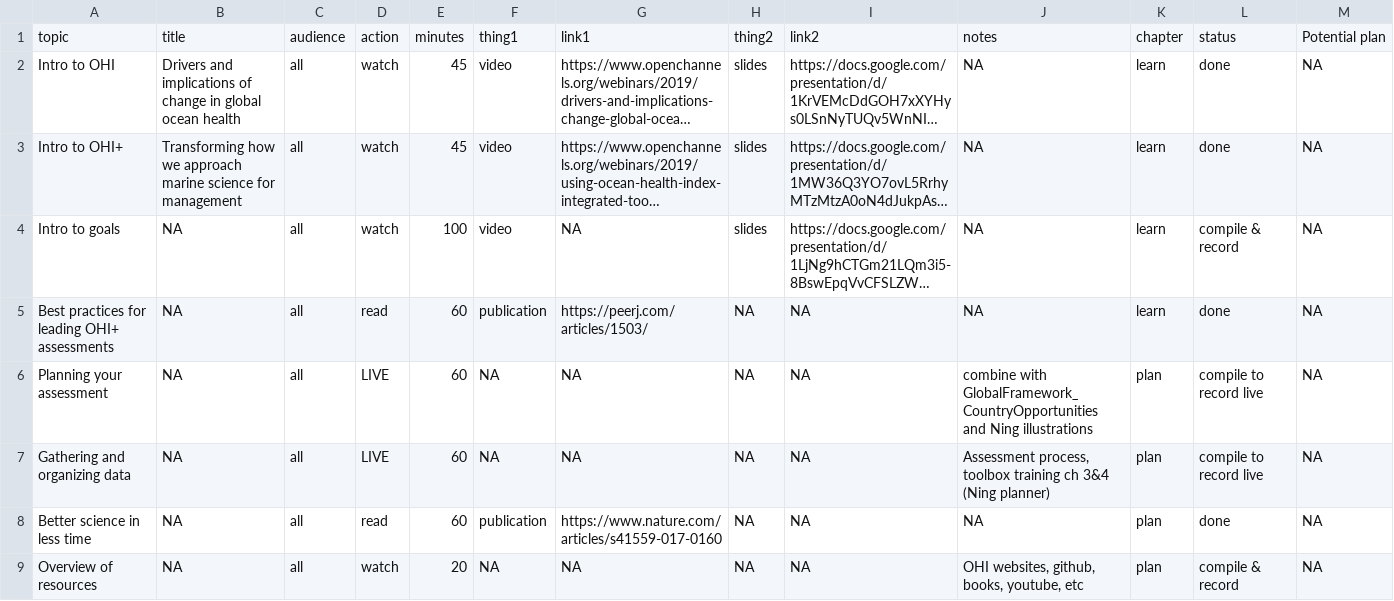
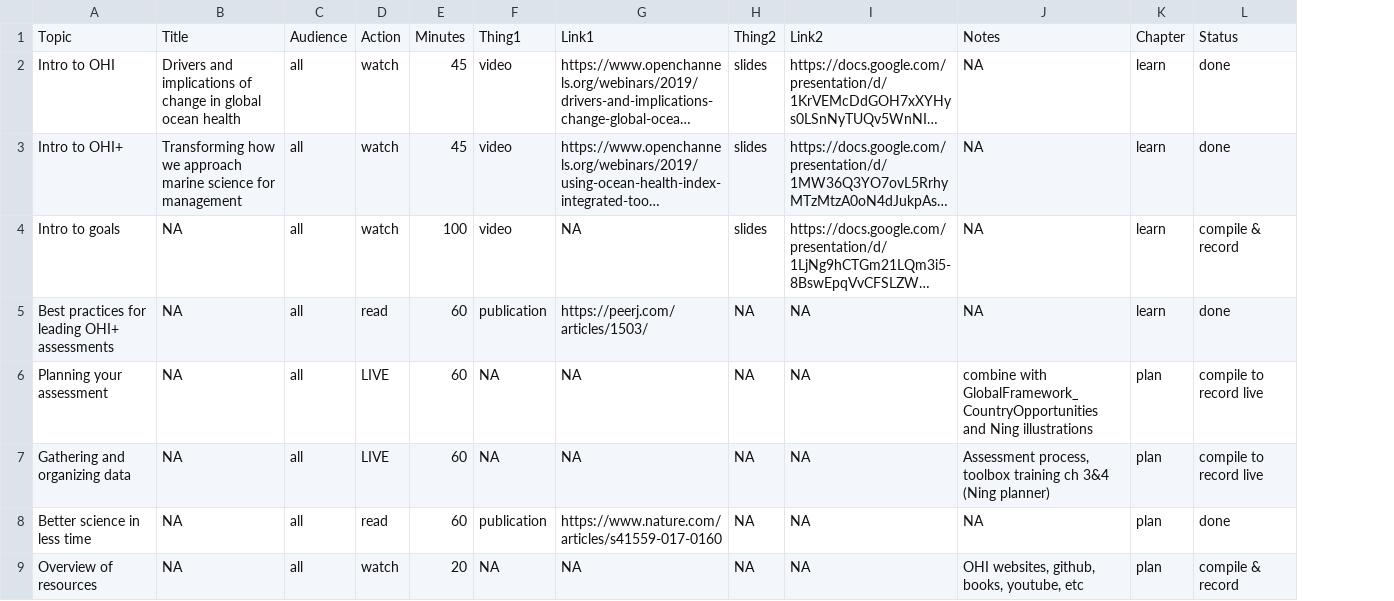
Before and after one commit to OHI-Science/onboarding, a CSV file: schedule_sheet.csv, drawn as a sheet; only a part is shown; long unchanged cells end in …; removed rows and columns are numbered as before the commit, all else as after; the diff names each change by its address in the sheet, - before the commit and + after, or states it on an @@ line.

Commit message:
create gt function to use across chapters

```diff
--- a/schedule_sheet.csv
+++ b/schedule_sheet.csv
-column M, rows 2-9: all NA
-row 1: topic | title | audience | action | minutes | thing1 | link1 | thing2 | link2 | notes | chapter | status | Potential plan
+row 1: Topic | Title | Audience | Action | Minutes | Thing1 | Link1 | Thing2 | Link2 | Notes | Chapter | Status
```
Also changed, not shown: 10 other files.
